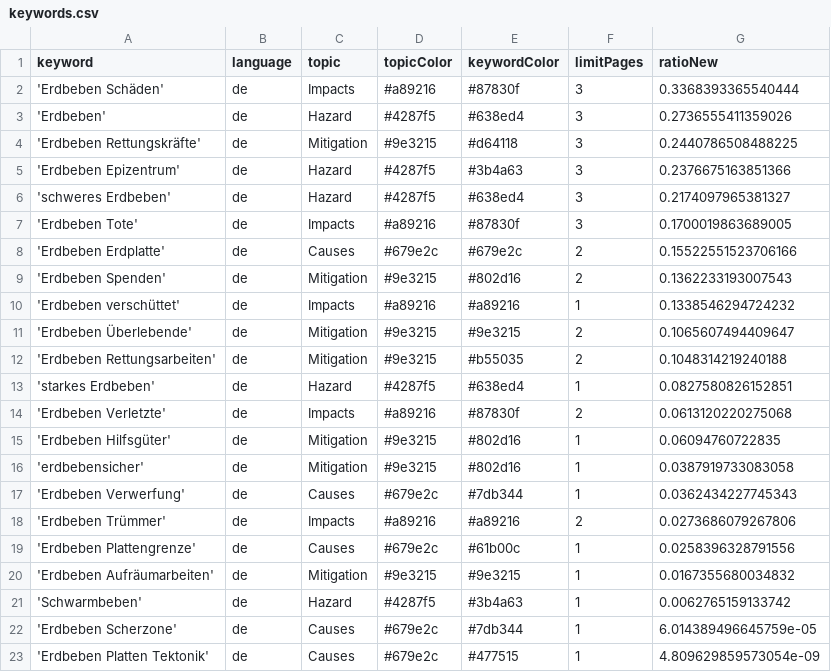
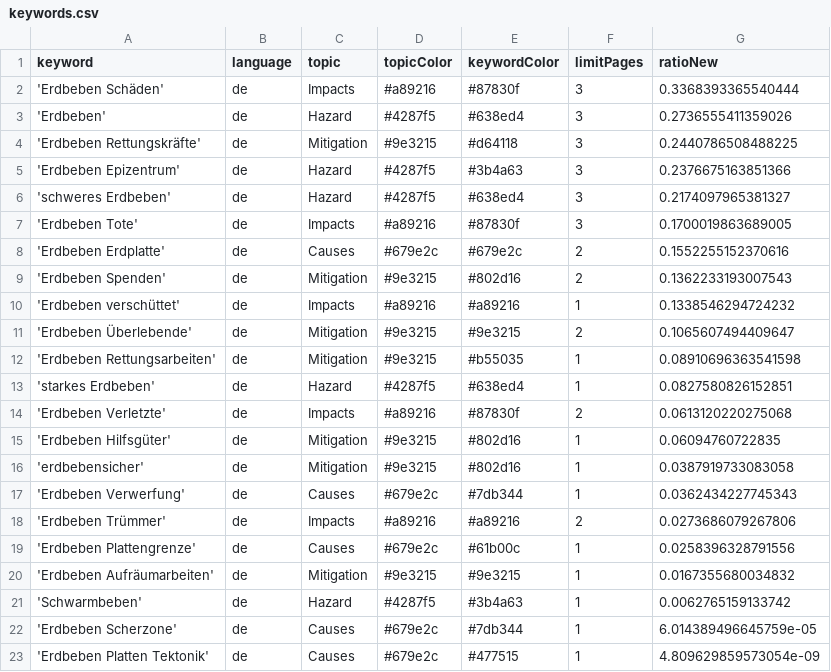
Before and after one commit to MarcoL95-news/earthquakeIsComing, a CSV file: keywords.csv, drawn as a sheet.

Commit message:
Commit from GitHub Actions (harvest:0.0)

```diff
--- a/keywords.csv
+++ b/keywords.csv
@@ -7,3 +7,3 @@ keyword,language,topic,topicColor,keywordColor,limitPages,ratioNew
 'Erdbeben Tote',de,Impacts,#a89216,#87830f,3,0.1700019863689005
-'Erdbeben Erdplatte',de,Causes,#679e2c,#679e2c,2,0.15522551523706166
+'Erdbeben Erdplatte',de,Causes,#679e2c,#679e2c,2,0.1552255152370616
 'Erdbeben Spenden',de,Mitigation,#9e3215,#802d16,2,0.1362233193007543
@@ -11,3 +11,3 @@ keyword,language,topic,topicColor,keywordColor,limitPages,ratioNew
 'Erdbeben Überlebende',de,Mitigation,#9e3215,#9e3215,2,0.1065607494409647
-'Erdbeben Rettungsarbeiten',de,Mitigation,#9e3215,#b55035,2,0.1048314219240188
+'Erdbeben Rettungsarbeiten',de,Mitigation,#9e3215,#b55035,1,0.08910696363541598
 'starkes Erdbeben',de,Hazard,#4287f5,#638ed4,1,0.0827580826152851
```
